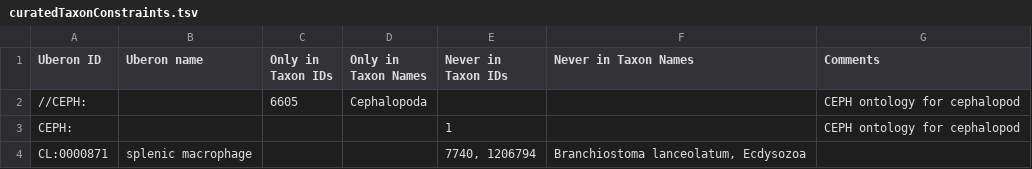
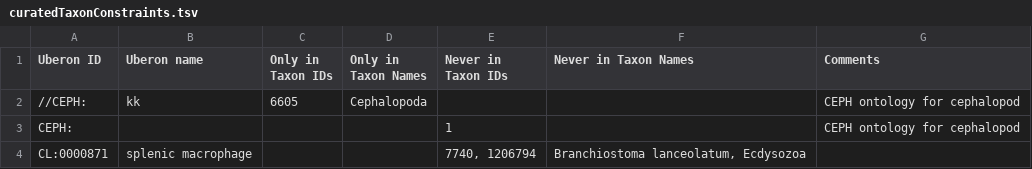
Before and after one commit to BgeeDB/bgee_pipeline, a TSV file: source_files/uberon/curatedTaxonConstraints.tsv, drawn as a sheet; only a part is shown.

Commit message:
test

```diff
--- a/source_files/uberon/curatedTaxonConstraints.tsv
+++ b/source_files/uberon/curatedTaxonConstraints.tsv
@@ -1,3 +1,3 @@
 "Uberon ID"	"Uberon name"	"Only in Taxon IDs"	"Only in Taxon Names"	"Never in Taxon IDs"	"Never in Taxon Names"	"Comments"
-"//CEPH:"		6605	"Cephalopoda"			"CEPH ontology for cephalopod"
+"//CEPH:"	"kk"	6605	"Cephalopoda"			"CEPH ontology for cephalopod"
 "CEPH:"				1		"CEPH ontology for cephalopod"
```
